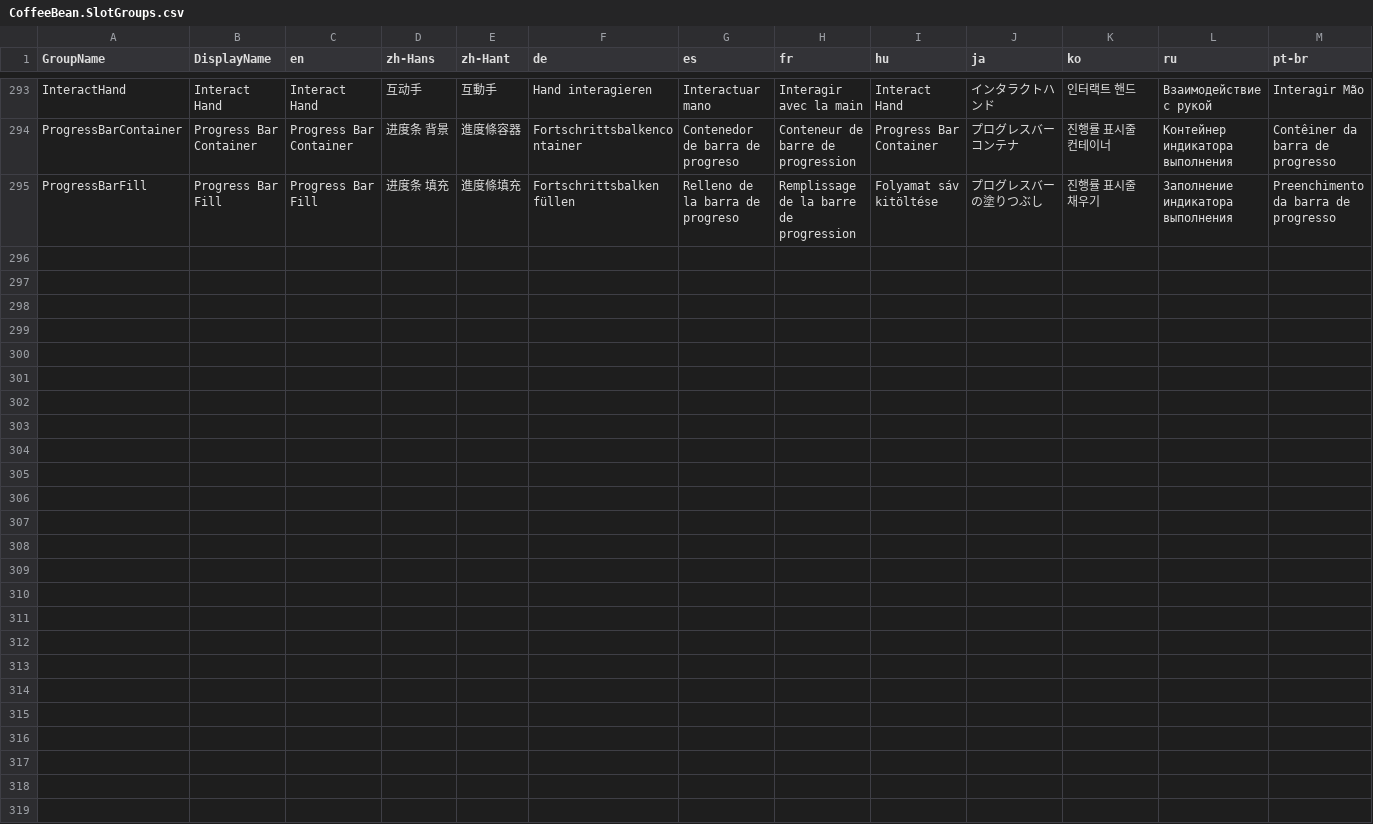
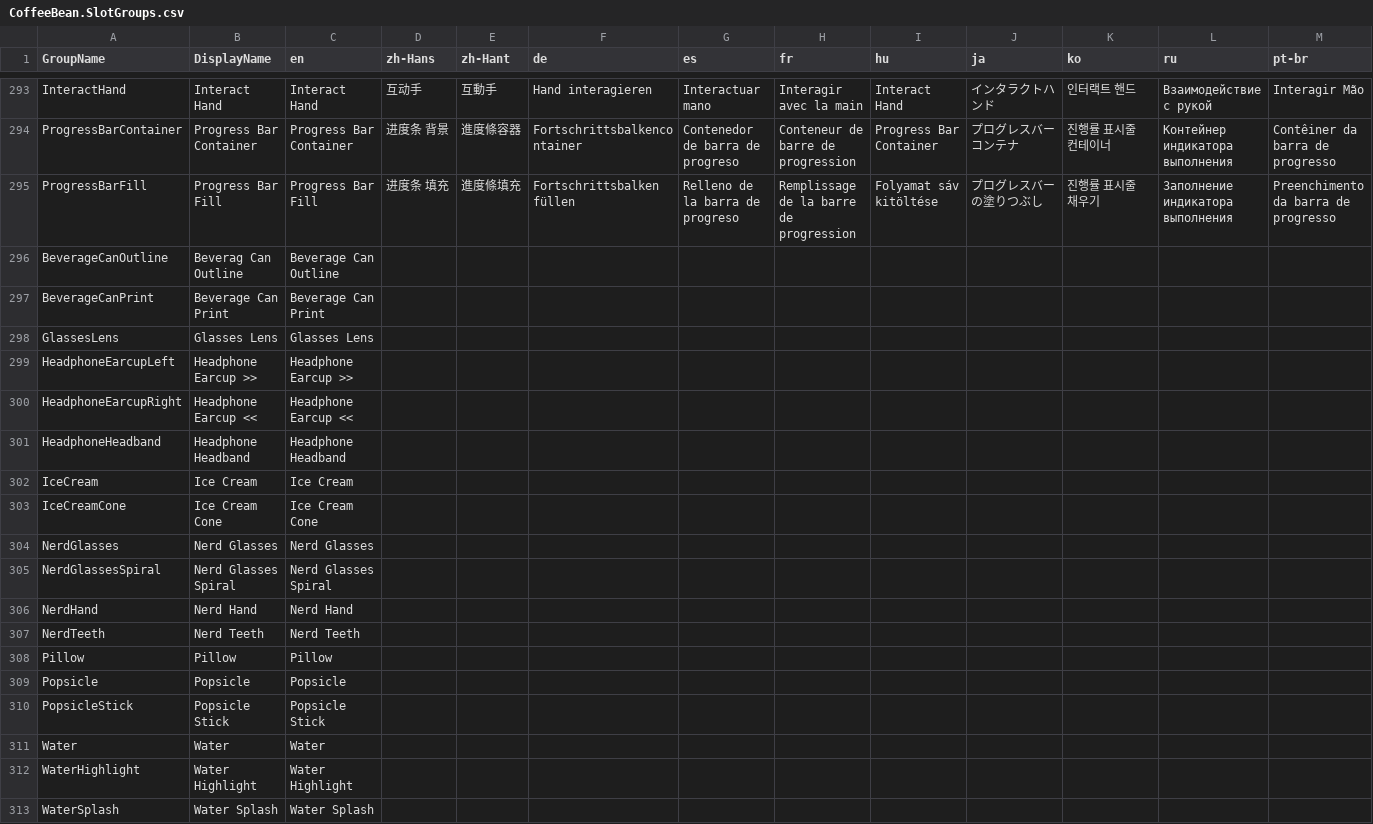
Before and after one commit to GlycoProduction/EmoteLab-localization, a CSV file: _collage/CoffeeBean/CoffeeBean.SlotGroups.csv, drawn as a sheet; only a part is shown, gaps mark what is left out; rows hold the shown columns only; the diff names each change by its address in the sheet, - before the commit and + after, or states it on an @@ line.

Commit message:
coffeebean v1.9 update

```diff
--- a/_collage/CoffeeBean/CoffeeBean.SlotGroups.csv
+++ b/_collage/CoffeeBean/CoffeeBean.SlotGroups.csv
+row 296: BeverageCanOutline | Beverag Can Outline | Beverage Can Outline
+row 297: BeverageCanPrint | Beverage Can Print | Beverage Can Print
+row 298: GlassesLens | Glasses Lens | Glasses Lens
+row 299: HeadphoneEarcupLeft | Headphone Earcup >> | Headphone Earcup >>
+row 300: HeadphoneEarcupRight | Headphone Earcup << | Headphone Earcup <<
+row 301: HeadphoneHeadband | Headphone Headband | Headphone Headband
+row 302: IceCream | Ice Cream | Ice Cream
+row 303: IceCreamCone | Ice Cream Cone | Ice Cream Cone
+row 304: NerdGlasses | Nerd Glasses | Nerd Glasses
+row 305: NerdGlassesSpiral | Nerd Glasses Spiral | Nerd Glasses Spiral
+row 306: NerdHand | Nerd Hand | Nerd Hand
+row 307: NerdTeeth | Nerd Teeth | Nerd Teeth
+row 308: Pillow | Pillow | Pillow
+row 309: Popsicle | Popsicle | Popsicle
+row 310: PopsicleStick | Popsicle Stick | Popsicle Stick
+row 311: Water | Water | Water
+row 312: WaterHighlight | Water Highlight | Water Highlight
+row 313: WaterSplash | Water Splash | Water Splash
```
Also changed, not shown: _collage/CoffeeBean/CoffeeBean.Animations.csv, _collage/CoffeeBean/CoffeeBean.Sliders.csv.
